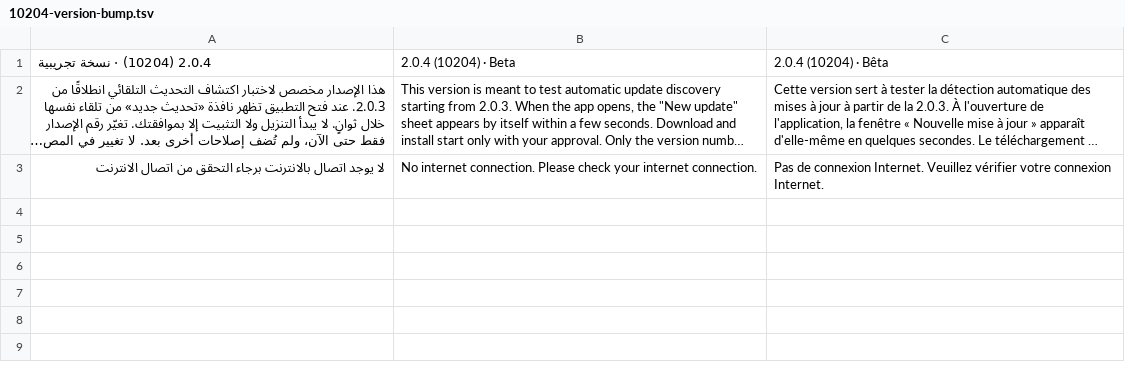
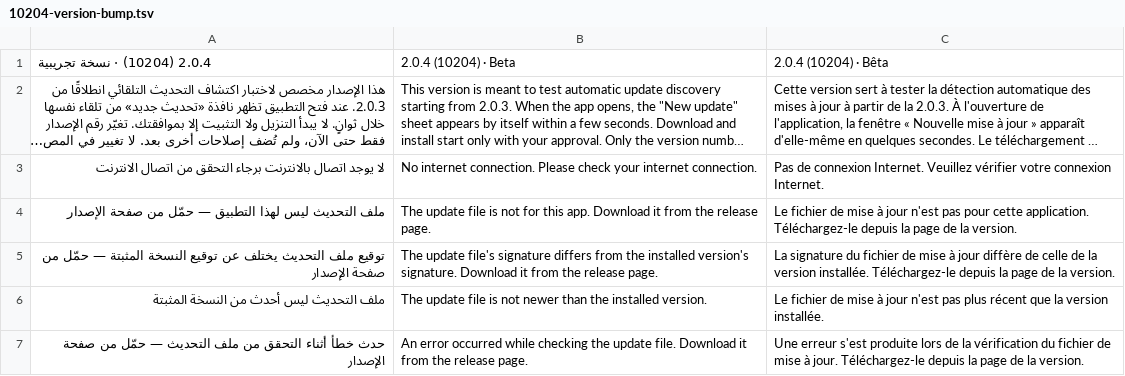
Before and after one commit to alsaer-app/alsaer, a TSV file: docs/i18n/chunks/10204-version-bump.tsv, drawn as a sheet; long unchanged cells end in ….

Commit message:
2.0.4: offline message on internet screens, signature-read fix with separate rejection messages, worker semver compare, JSON progress, install resume from onResume; tests

```diff
--- a/docs/i18n/chunks/10204-version-bump.tsv
+++ b/docs/i18n/chunks/10204-version-bump.tsv
@@ -3 +3,5 @@
 لا يوجد اتصال بالانترنت برجاء التحقق من اتصال الانترنت	No internet connection. Please check your internet connection.	Pas de connexion Internet. Veuillez vérifier votre connexion Internet.
+ملف التحديث ليس لهذا التطبيق — حمّل من صفحة الإصدار	The update file is not for this app. Download it from the release page.	Le fichier de mise à jour n'est pas pour cette application. Téléchargez-le depuis la page de la version.
+توقيع ملف التحديث يختلف عن توقيع النسخة المثبتة — حمّل من صفحة الإصدار	The update file's signature differs from the installed version's signature. Download it from the release page.	La signature du fichier de mise à jour diffère de celle de la version installée. Téléchargez-le depuis la page de la version.
+ملف التحديث ليس أحدث من النسخة المثبتة	The update file is not newer than the installed version.	Le fichier de mise à jour n'est pas plus récent que la version installée.
+حدث خطأ أثناء التحقق من ملف التحديث — حمّل من صفحة الإصدار	An error occurred while checking the update file. Download it from the release page.	Une erreur s'est produite lors de la vérification du fichier de mise à jour. Téléchargez-le depuis la page de la version.
```
Also changed, not shown: 23 other files.
